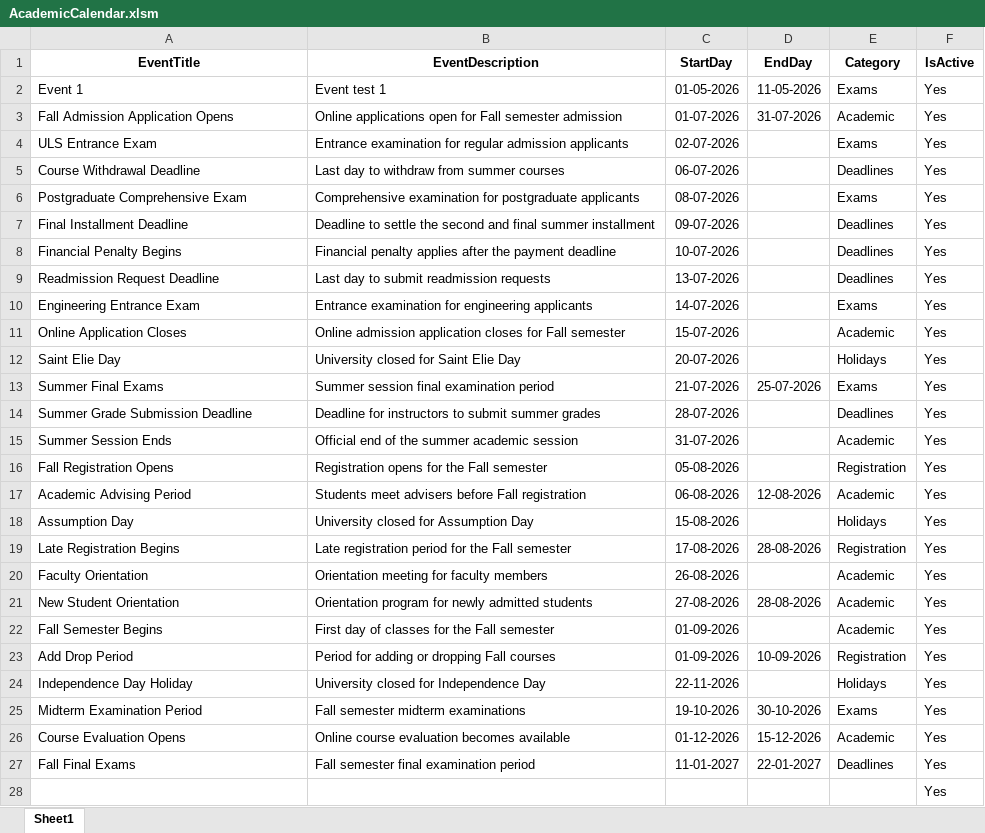
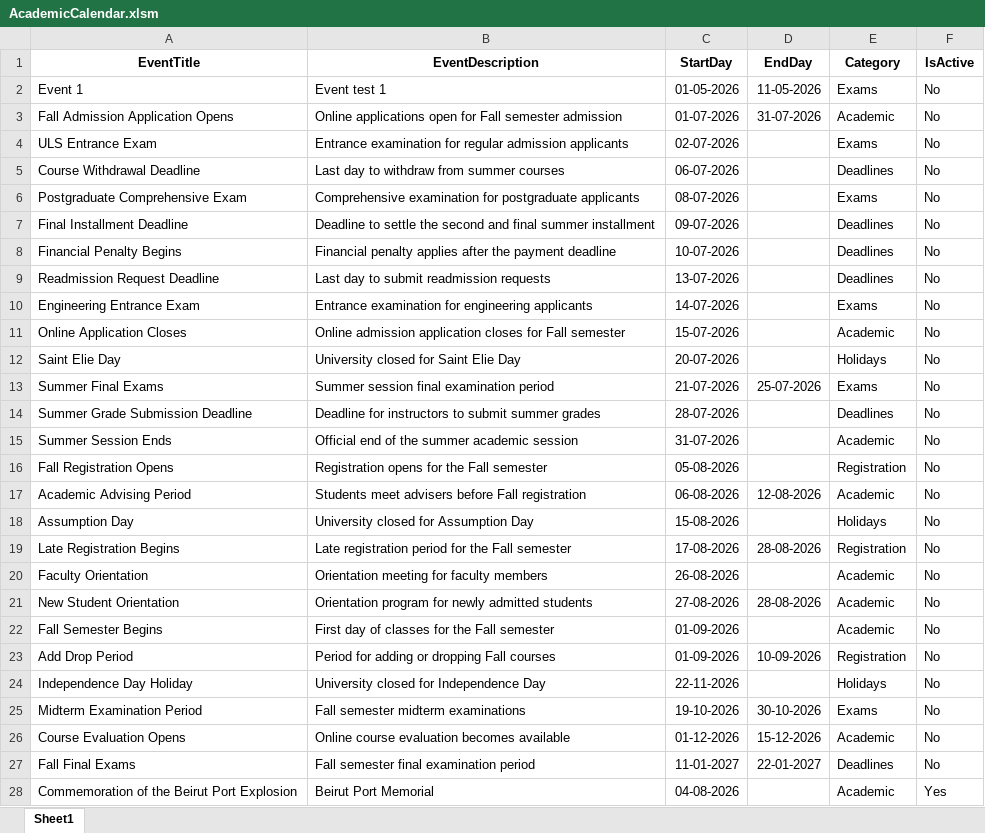
Before and after one commit to oraelie/Academic_Calender, an Excel workbook: App_Data/AcademicCalendar.xlsm, sheet Sheet1, drawn as a sheet; only a part is shown; the shorter side is filled out with more unchanged rows; values as stored, in another font and other column widths than the file's, no borders; the diff covers the shown part only; the diff names each change by its address in the sheet, - before the commit and + after, or states it on an @@ line.

Commit message:
Entering real data in Excel from pdf sent by email from ULS-IT

```diff
--- a/App_Data/AcademicCalendar.xlsm (sheet Sheet1)
+++ b/App_Data/AcademicCalendar.xlsm (sheet Sheet1)
-F2:F27 (IsActive): Yes
+F2:F27 (IsActive): No
+row 28: Commemoration of the Beirut Port Explosion | Beirut Port Memorial | 04-08-2026 |  | Academic | Yes
```
Also changed, not shown: 47 added rows elsewhere in this sheet.
